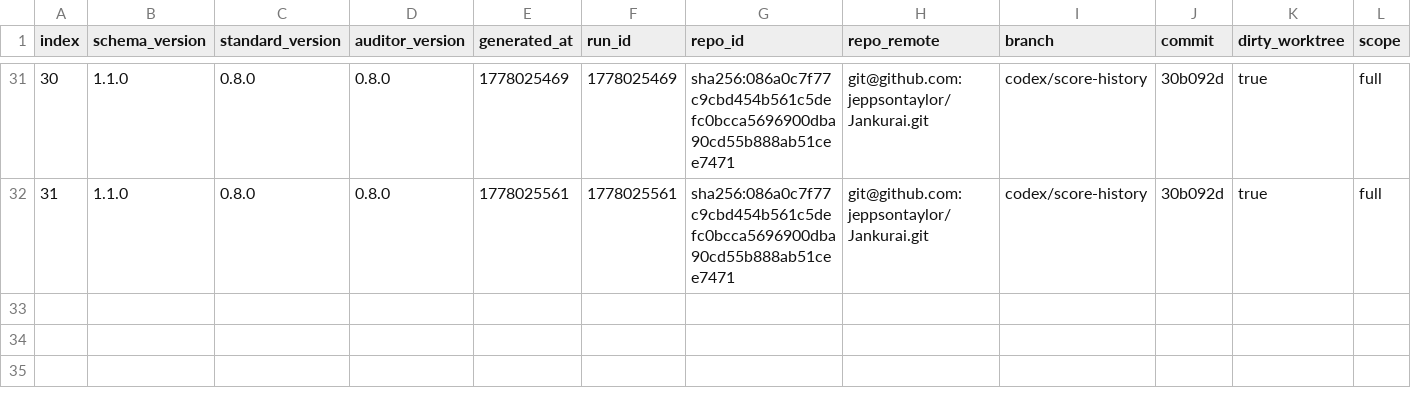
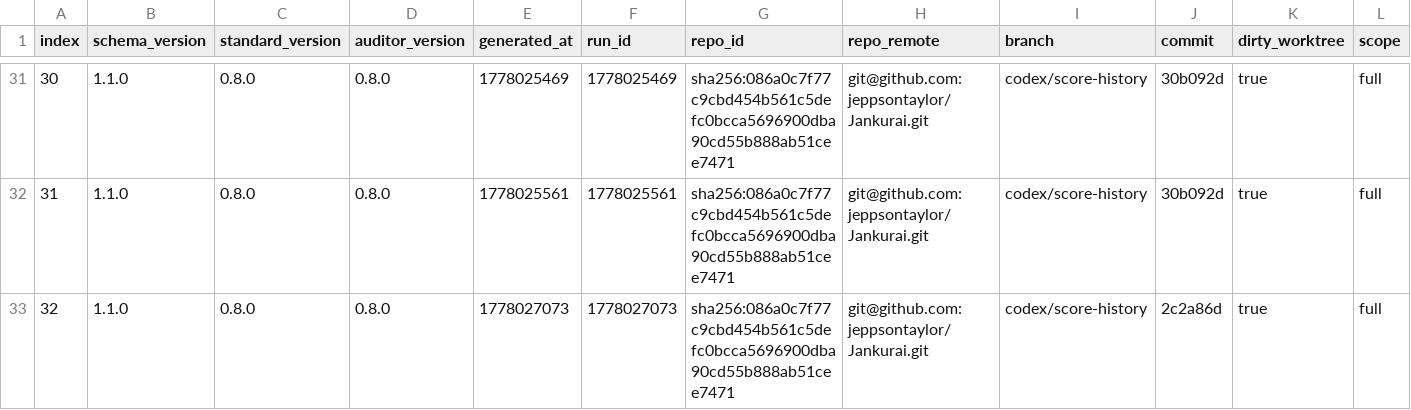
Before and after one commit to dr-seth/Jankurai, a CSV file: agent/score-history.csv, drawn as a sheet; only a part is shown, gaps mark what is left out; rows hold the shown columns only; the diff names each change by its address in the sheet, - before the commit and + after, or states it on an @@ line.

Commit message:
Fix CI UX smoke and action warnings
Jankurai-Score: 92
Jankurai-Raw-Score: 92
Jankurai-Findings: 0
Jankurai-Hard-Findings: 0
Jankurai-Decision: pass
Jankurai-Report: target/jankurai/hooks/pre-commit-score.json

```diff
--- a/agent/score-history.csv
+++ b/agent/score-history.csv
+row 33: 32 | 1.1.0 | 0.8.0 | 0.8.0 | 1778027073 | 1778027073 | sha256:086a0c7f77c9cbd454b561c5defc0bcca5696900dba90cd55b888ab51cee7471 | git@github.com:jeppsontaylor/Jankurai.git | codex/score-history | 2c2a86d | true | full
```
Also changed, not shown: 10 other files.
